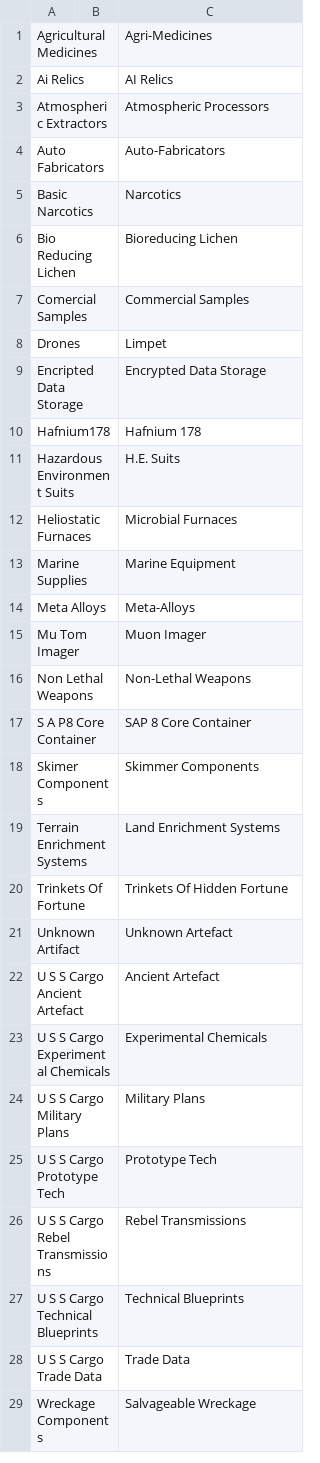
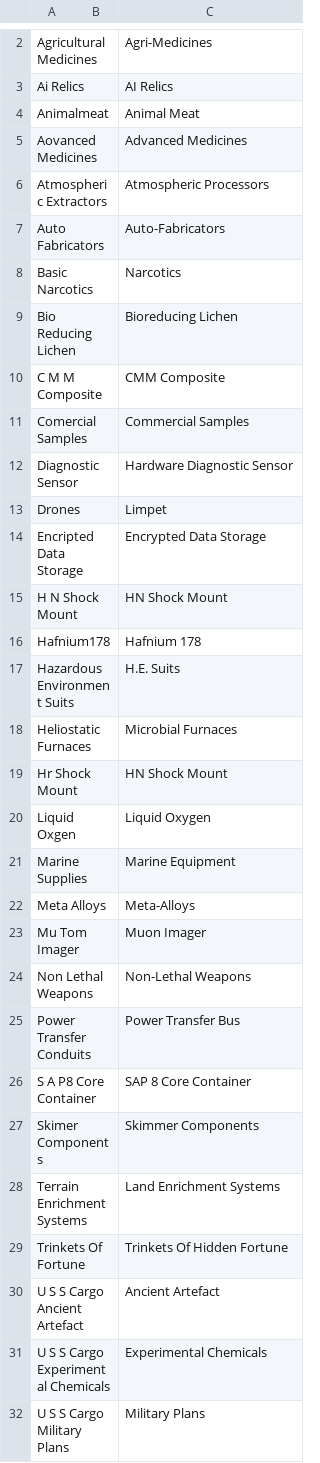
Before and after one commit to Duke-Jones/ED-IBE, a CSV file: RNDatabase/SQL-Model/table_inserts/DNMap_Commodity.csv, drawn as a sheet; only a part is shown, gaps mark what is left out; the shorter side is filled out with more unchanged rows; the diff covers the shown part only.

Commit message:
* basedata-import when update now also updates commodity localizations   * a few new commodity localizations for german   * import of commodity-localizations does now update instead of overwrite   * fixed a bug when searching for multiple prices for a commodity

```diff
--- a/RNDatabase/SQL-Model/table_inserts/DNMap_Commodity.csv
+++ b/RNDatabase/SQL-Model/table_inserts/DNMap_Commodity.csv
@@ -2,0 +4,2 @@ Ai Relics,,AI Relics,
+Animalmeat,,Animal Meat
+Aovanced Medicines,,Advanced Medicines
@@ -6,0 +10 @@ Bio Reducing Lichen,,Bioreducing Lichen,
+C M M Composite,,CMM Composite
@@ -7,0 +12 @@ Comercial Samples,,Commercial Samples,
+Diagnostic Sensor,,Hardware Diagnostic Sensor
@@ -9,0 +15 @@ Encripted Data Storage,,Encrypted Data Storage,
+H N Shock Mount,,HN Shock Mount
@@ -12,0 +19,2 @@ Heliostatic Furnaces,,Microbial Furnaces,
+Hr Shock Mount,,HN Shock Mount
+Liquid Oxgen,,Liquid Oxygen
@@ -16,0 +25 @@ Non Lethal Weapons,,Non-Lethal Weapons,
+Power Transfer Conduits,,Power Transfer Bus
@@ -21 +29,0 @@ Trinkets Of Fortune,,Trinkets Of Hidden Fortune,
-Unknown Artifact,,Unknown Artefact,
```
Also changed, not shown: 2 added rows elsewhere in this file, ED-IBE/Data/commodities.csv, 14 other files.
